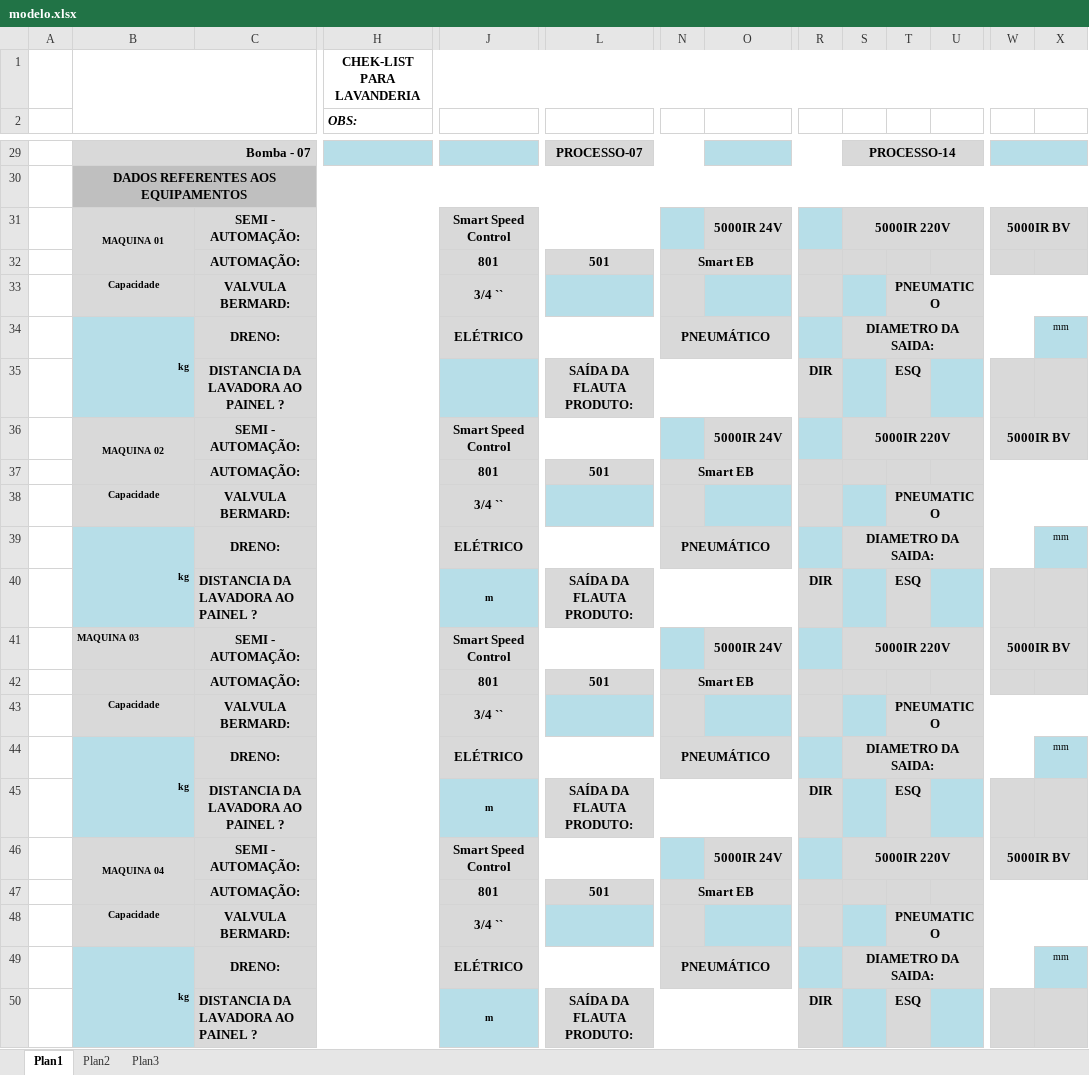
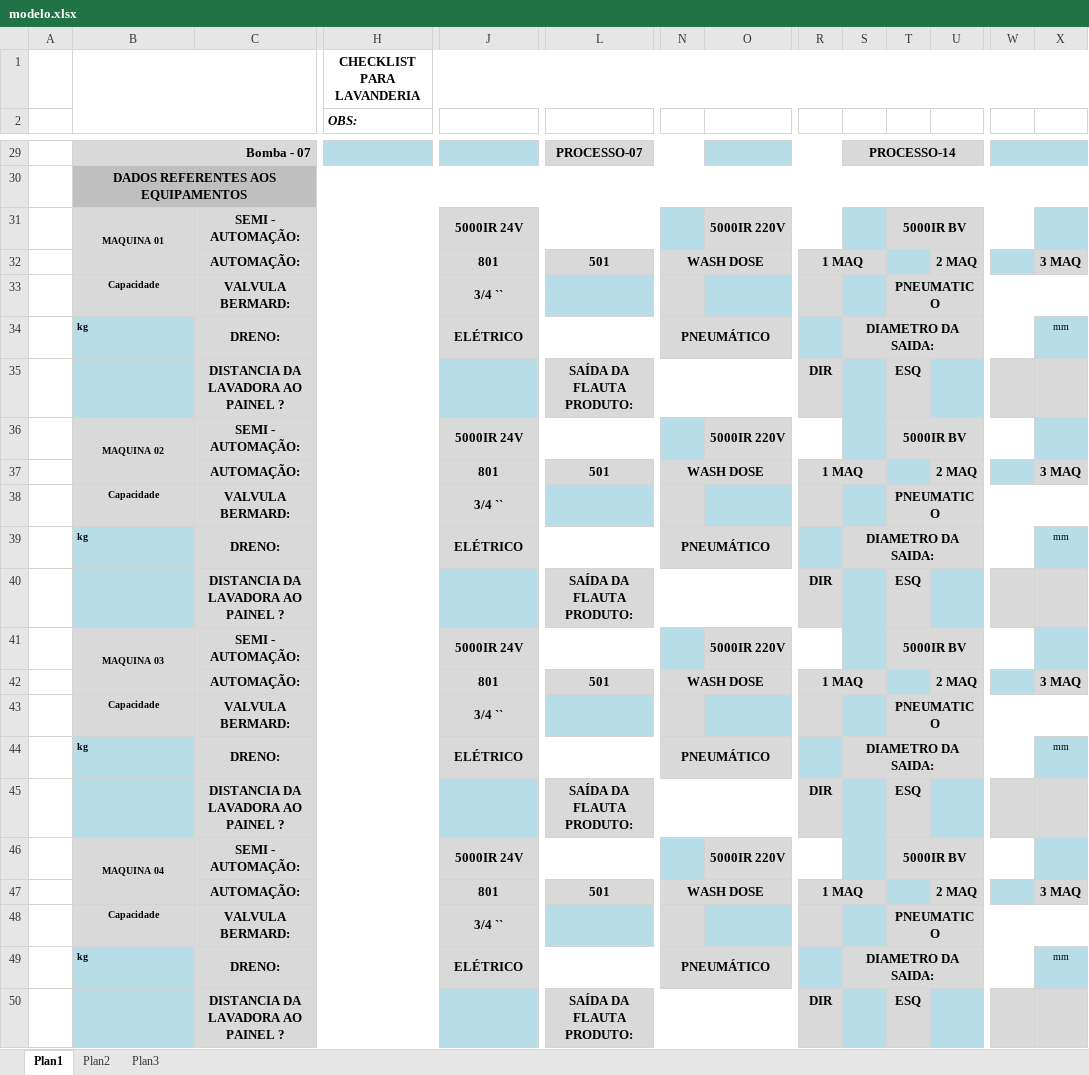
Before and after one commit to Roonyx43/DEAQuimica, an Excel workbook: ProjetoDEA-main/modelo.xlsx, sheet Plan1, drawn as a sheet; only a part is shown, gaps mark what is left out; values as stored, in another font and other column widths than the file's, no borders; charts and pictures not drawn; removed rows and columns are numbered as before the commit, all else as after; rows hold the shown columns only; the diff covers the shown part only; the diff names each change by its address in the sheet, - before the commit and + after, or states it on an @@ line.

```diff
--- a/ProjetoDEA-main/modelo.xlsx (sheet Plan1)
+++ b/ProjetoDEA-main/modelo.xlsx (sheet Plan1)
-H1: CHEK-LIST PARA LAVANDERIA
+H1: CHECKLIST PARA LAVANDERIA
-row 31:  | MAQUINA 01 | SEMI - AUTOMAÇÃO: |  | Smart Speed Control |  |  | 5000IR 24V |  | 5000IR 220V |  |  | 5000IR BV
-row 32:  |  | AUTOMAÇÃO: |  | 801 | 501 | Smart EB
+row 31:  | MAQUINA 01 | SEMI - AUTOMAÇÃO: |  | 5000IR 24V |  |  | 5000IR 220V |  |  | 5000IR BV
+row 32:  |  | AUTOMAÇÃO: |  | 801 | 501 | WASH DOSE |  | 1 MAQ |  |  | 2 MAQ |  | 3 MAQ
-B34 alignment: right
+B34 alignment: left
-B34:B35 merged
-row 36:  | MAQUINA 02 | SEMI - AUTOMAÇÃO: |  | Smart Speed Control |  |  | 5000IR 24V |  | 5000IR 220V |  |  | 5000IR BV
-row 37:  |  | AUTOMAÇÃO: |  | 801 | 501 | Smart EB
+row 36:  | MAQUINA 02 | SEMI - AUTOMAÇÃO: |  | 5000IR 24V |  |  | 5000IR 220V |  |  | 5000IR BV
+row 37:  |  | AUTOMAÇÃO: |  | 801 | 501 | WASH DOSE |  | 1 MAQ |  |  | 2 MAQ |  | 3 MAQ
-B39 alignment: right
+B39 alignment: left
-B39:B40 merged
-C40 alignment: left
+C40 alignment: center
-J40: m
+J40: (empty)
-row 41:  | MAQUINA 03 | SEMI - AUTOMAÇÃO: |  | Smart Speed Control |  |  | 5000IR 24V |  | 5000IR 220V |  |  | 5000IR BV
-row 42:  |  | AUTOMAÇÃO: |  | 801 | 501 | Smart EB
+row 41:  | MAQUINA 03 | SEMI - AUTOMAÇÃO: |  | 5000IR 24V |  |  | 5000IR 220V |  |  | 5000IR BV
+row 42:  |  | AUTOMAÇÃO: |  | 801 | 501 | WASH DOSE |  | 1 MAQ |  |  | 2 MAQ |  | 3 MAQ
-B44 alignment: right
+B44 alignment: left
-B44:B45 merged
-J45: m
+J45: (empty)
-row 46:  | MAQUINA 04 | SEMI - AUTOMAÇÃO: |  | Smart Speed Control |  |  | 5000IR 24V |  | 5000IR 220V |  |  | 5000IR BV
-row 47:  |  | AUTOMAÇÃO: |  | 801 | 501 | Smart EB
+row 46:  | MAQUINA 04 | SEMI - AUTOMAÇÃO: |  | 5000IR 24V |  |  | 5000IR 220V |  |  | 5000IR BV
+row 47:  |  | AUTOMAÇÃO: |  | 801 | 501 | WASH DOSE |  | 1 MAQ |  |  | 2 MAQ |  | 3 MAQ
-B49 alignment: right
+B49 alignment: left
-B49:B50 merged
-C50 alignment: left
+C50 alignment: center
-J50: m
+J50: (empty)
```
Also changed, not shown: 1 added row, 1 removed row, 1 edited cell, cell formats and merged cells elsewhere in this sheet, charts or pictures, 4 other files.
